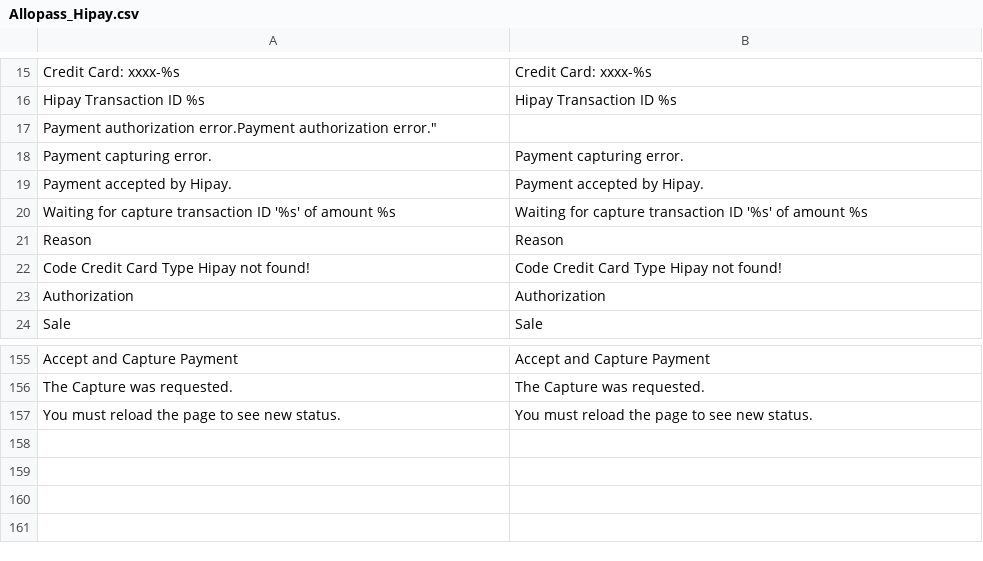
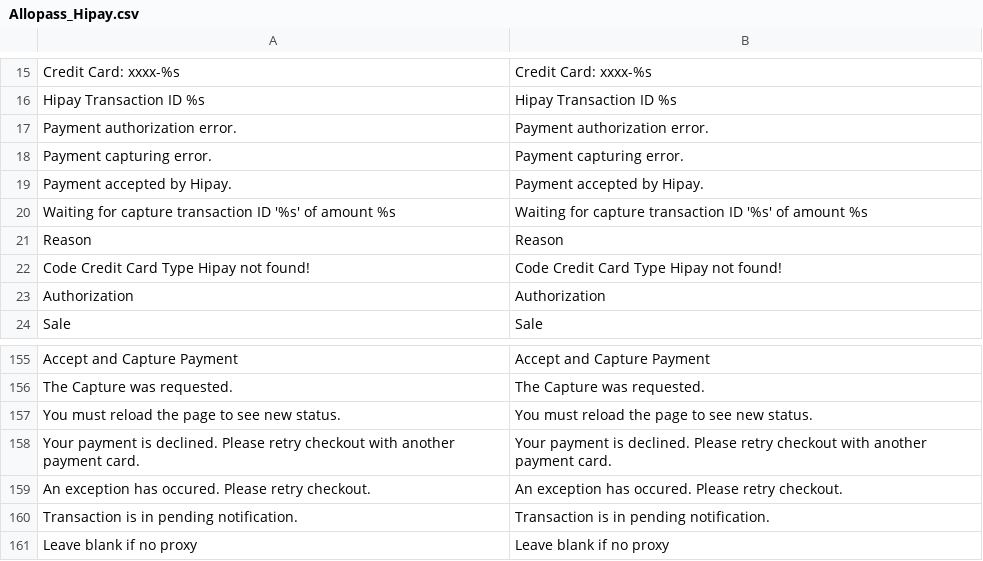
Before and after one commit to OpenMageModuleFostering/allopass_hipay, a CSV file: app/locale/en_US/Allopass_Hipay.csv, drawn as a sheet; only a part is shown, gaps mark what is left out.

```diff
--- a/app/locale/en_US/Allopass_Hipay.csv
+++ b/app/locale/en_US/Allopass_Hipay.csv
@@ -16,3 +16,3 @@
 "Hipay Transaction ID %s","Hipay Transaction ID %s"
-"Payment authorization error."Payment authorization error."
+"Payment authorization error.","Payment authorization error."
 "Payment capturing error.","Payment capturing error."
@@ -157 +157,5 @@
 "You must reload the page to see new status.","You must reload the page to see new status."
+"Your payment is declined. Please retry checkout with another payment card.","Your payment is declined. Please retry checkout with another payment card."
+"An exception has occured. Please retry checkout.","An exception has occured. Please retry checkout."
+"Transaction is in pending notification.","Transaction is in pending notification."
+"Leave blank if no proxy","Leave blank if no proxy"
```
Also changed, not shown: app/locale/fr_FR/Allopass_Hipay.csv, app/locale/it_IT/Allopass_Hipay.csv, 20 other files.
